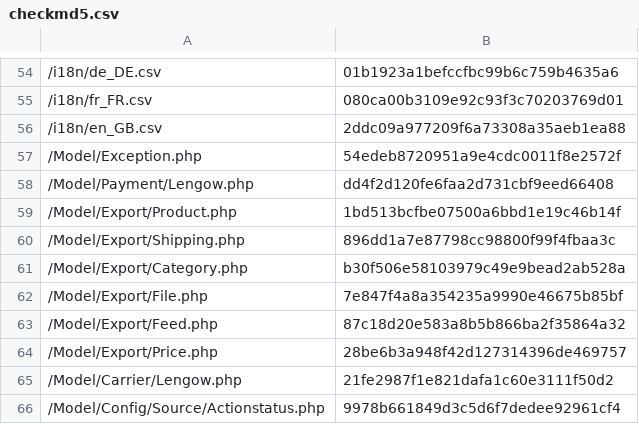
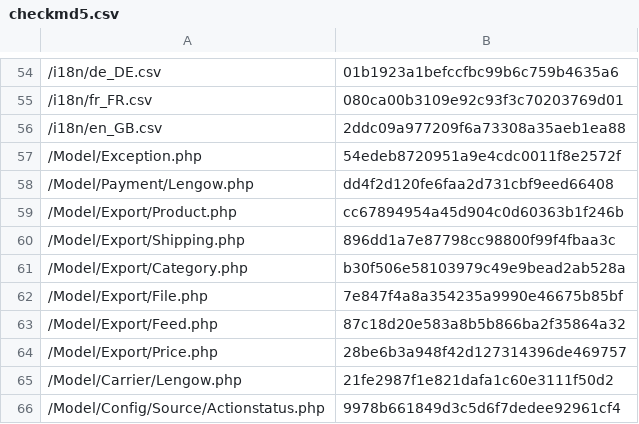
Before and after one commit to lengow/plugin-magento2, a CSV file: etc/checkmd5.csv, drawn as a sheet; only a part is shown, gaps mark what is left out.

```diff
--- a/etc/checkmd5.csv
+++ b/etc/checkmd5.csv
@@ -58,3 +58,3 @@
 /Model/Payment/Lengow.php|dd4f2d120fe6faa2d731cbf9eed66408
-/Model/Export/Product.php|1bd513bcfbe07500a6bbd1e19c46b14f
+/Model/Export/Product.php|cc67894954a45d904c0d60363b1f246b
 /Model/Export/Shipping.php|896dd1a7e87798cc98800f99f4fbaa3c
```
Also changed, not shown: 1 other file.
